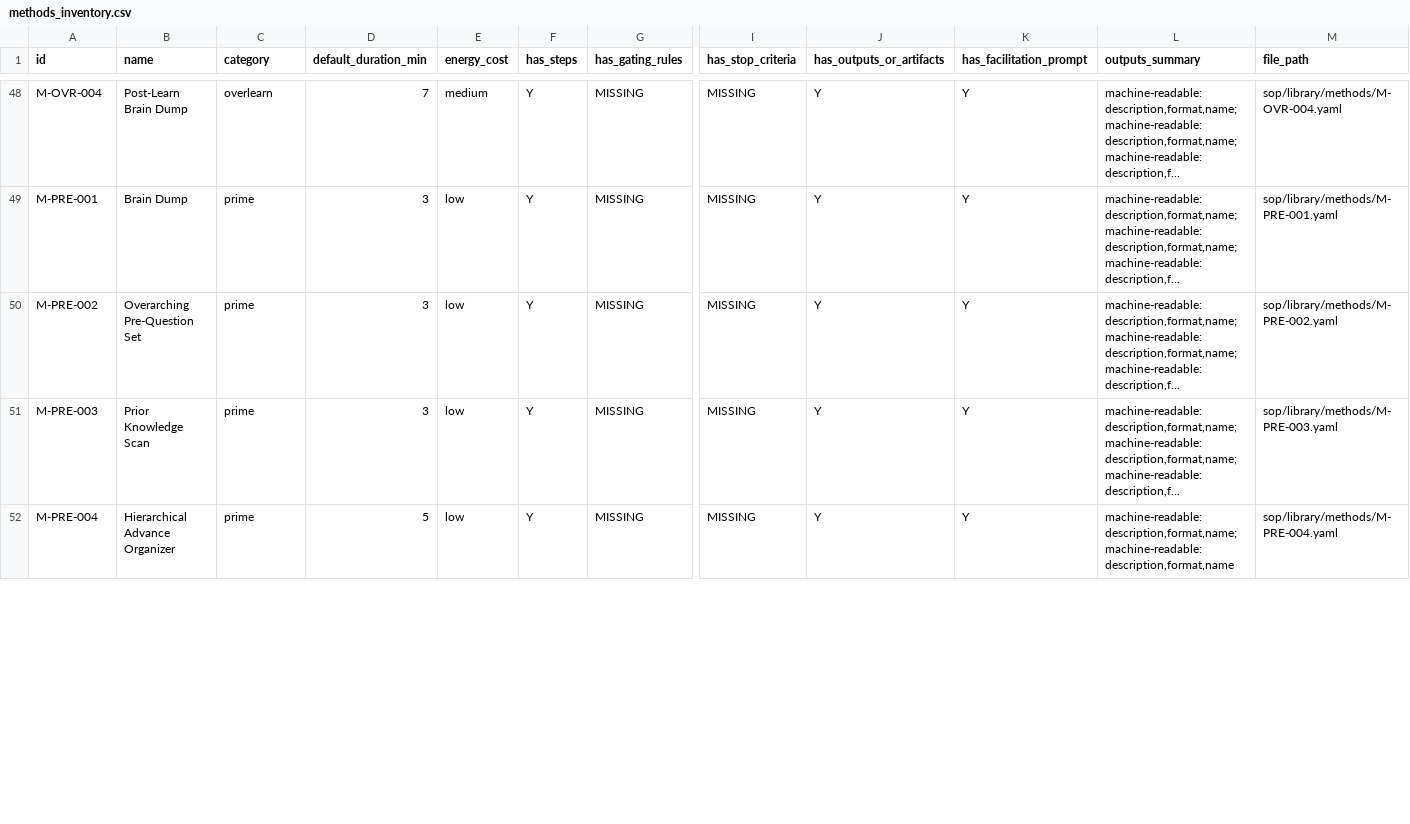
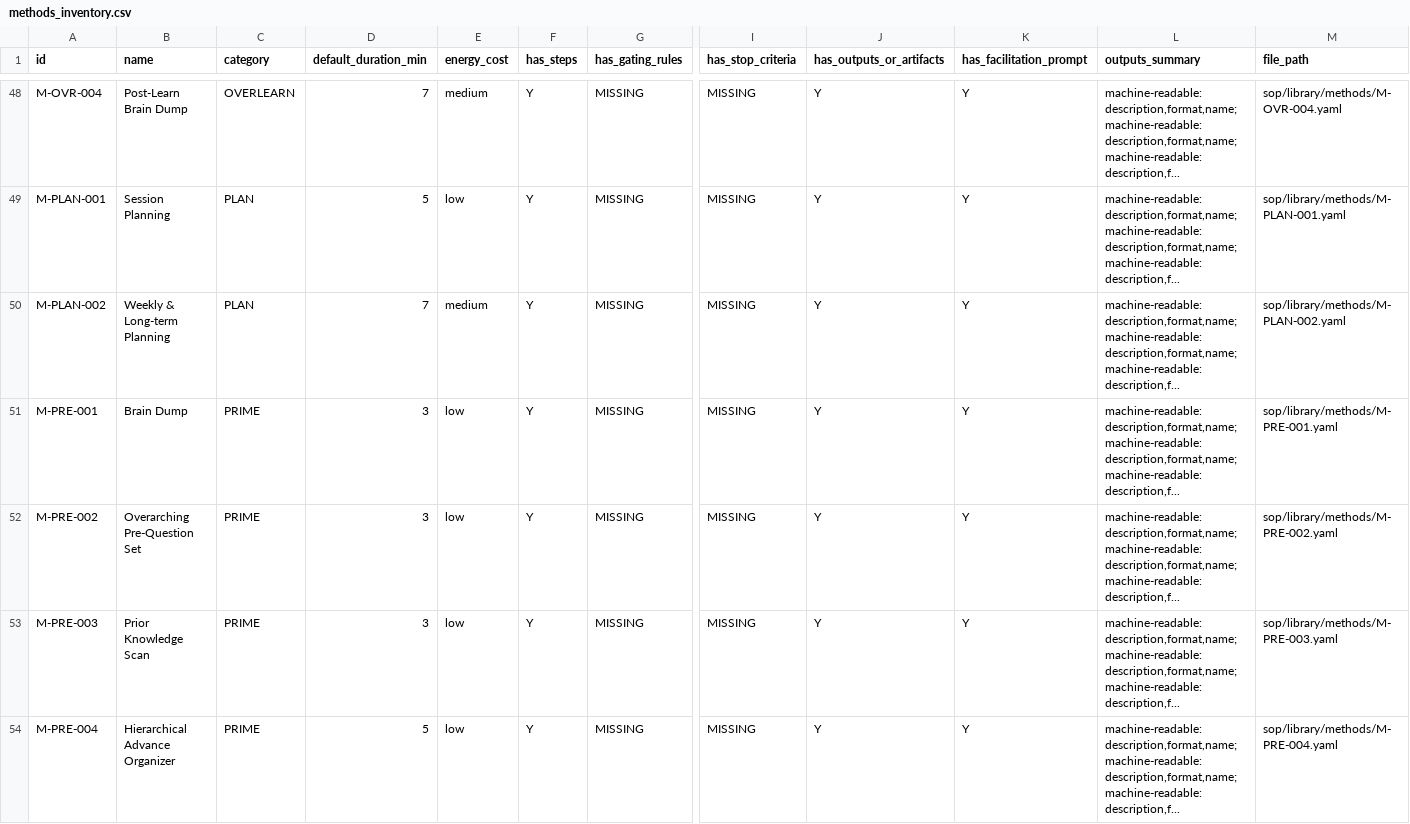
Before and after one commit to Treytucker05/pt-study-sop, a CSV file: exports/methods_inventory.csv, drawn as a sheet; only a part is shown, gaps mark what is left out; addresses are those after the commit; rows hold the shown columns only; the diff covers the shown part only; the diff names each change by its address in the sheet, - before the commit and + after, or states it on an @@ line.

```diff
--- a/exports/methods_inventory.csv
+++ b/exports/methods_inventory.csv
-C48 (category): overlearn
+C48 (category): OVERLEARN
+row 49: M-PLAN-001 | Session Planning | PLAN | 5 | low | Y | MISSING | MISSING | Y | Y | machine-readable: description,format,name; machine-readable: description,format,name; machine-readable: description,f... | sop/library/methods/M-PLAN-001.yaml
+row 50: M-PLAN-002 | Weekly & Long-term Planning | PLAN | 7 | medium | Y | MISSING | MISSING | Y | Y | machine-readable: description,format,name; machine-readable: description,format,name; machine-readable: description,f... | sop/library/methods/M-PLAN-002.yaml
-C51:C54 (category): prime
+C51:C54 (category): PRIME
-L54 (outputs_summary): …description,format,name; machine-readable: description,format,name
+L54 (outputs_summary): …description,format,name; machine-readable: description,format,name; machine-readable: description,f...
```
Also changed, not shown: 63 edited cells elsewhere in this file, 7 other files.
